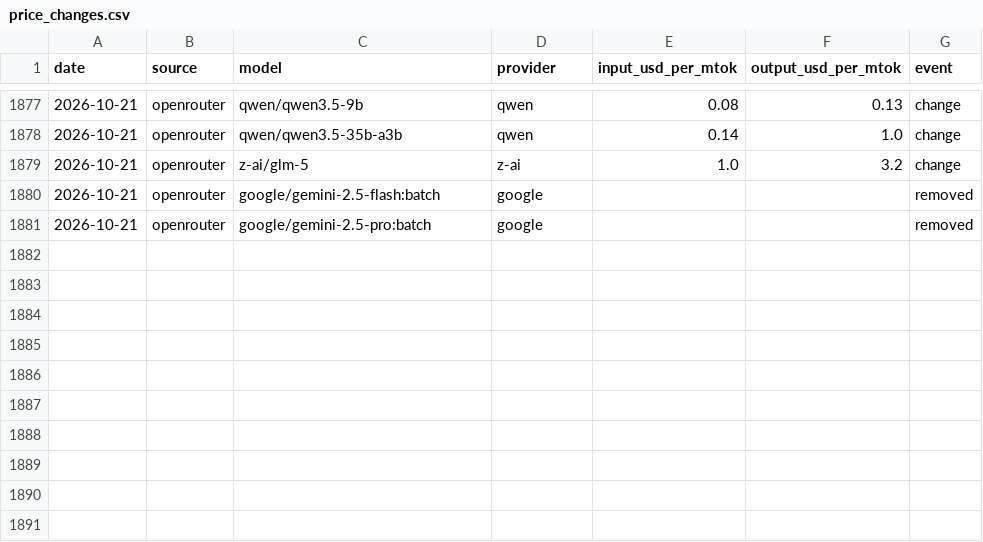
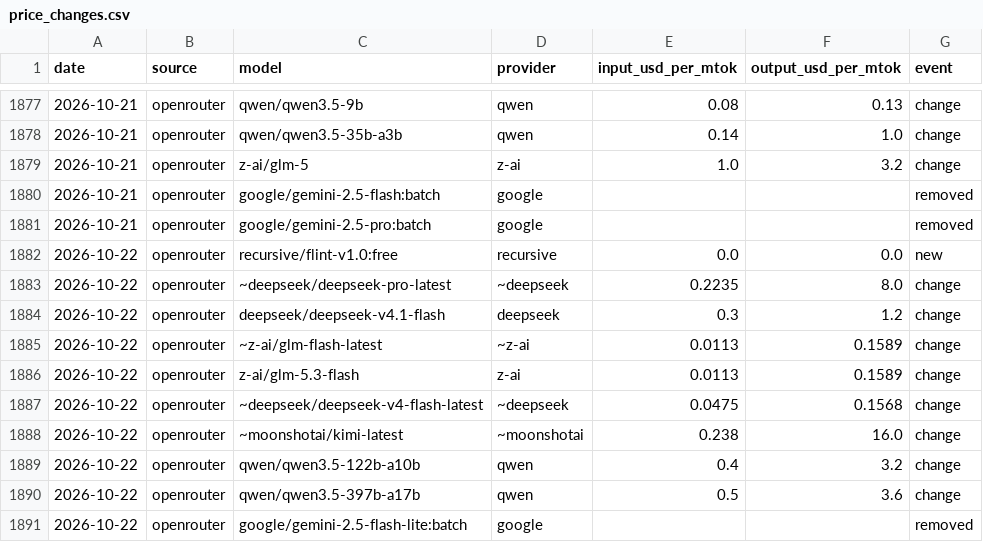
Before and after one commit to JamieCladeHo/myClaude-backup, a CSV file: docs/data/llm/price_changes.csv, drawn as a sheet; only a part is shown, gaps mark what is left out; the diff names each change by its address in the sheet, - before the commit and + after, or states it on an @@ line.

```diff
--- a/docs/data/llm/price_changes.csv
+++ b/docs/data/llm/price_changes.csv
+row 1882: 2026-10-22 | openrouter | recursive/flint-v1.0:free | recursive | 0.0 | 0.0 | new
+row 1883: 2026-10-22 | openrouter | ~deepseek/deepseek-pro-latest | ~deepseek | 0.2235 | 8.0 | change
+row 1884: 2026-10-22 | openrouter | deepseek/deepseek-v4.1-flash | deepseek | 0.3 | 1.2 | change
+row 1885: 2026-10-22 | openrouter | ~z-ai/glm-flash-latest | ~z-ai | 0.0113 | 0.1589 | change
+row 1886: 2026-10-22 | openrouter | z-ai/glm-5.3-flash | z-ai | 0.0113 | 0.1589 | change
+row 1887: 2026-10-22 | openrouter | ~deepseek/deepseek-v4-flash-latest | ~deepseek | 0.0475 | 0.1568 | change
+row 1888: 2026-10-22 | openrouter | ~moonshotai/kimi-latest | ~moonshotai | 0.238 | 16.0 | change
+row 1889: 2026-10-22 | openrouter | qwen/qwen3.5-122b-a10b | qwen | 0.4 | 3.2 | change
+row 1890: 2026-10-22 | openrouter | qwen/qwen3.5-397b-a17b | qwen | 0.5 | 3.6 | change
+row 1891: 2026-10-22 | openrouter | google/gemini-2.5-flash-lite:batch | google |  |  | removed
```
Also changed, not shown: docs/data/compute/cpu_generations.csv, docs/data/compute/cpu_index.csv, 3 other files.
